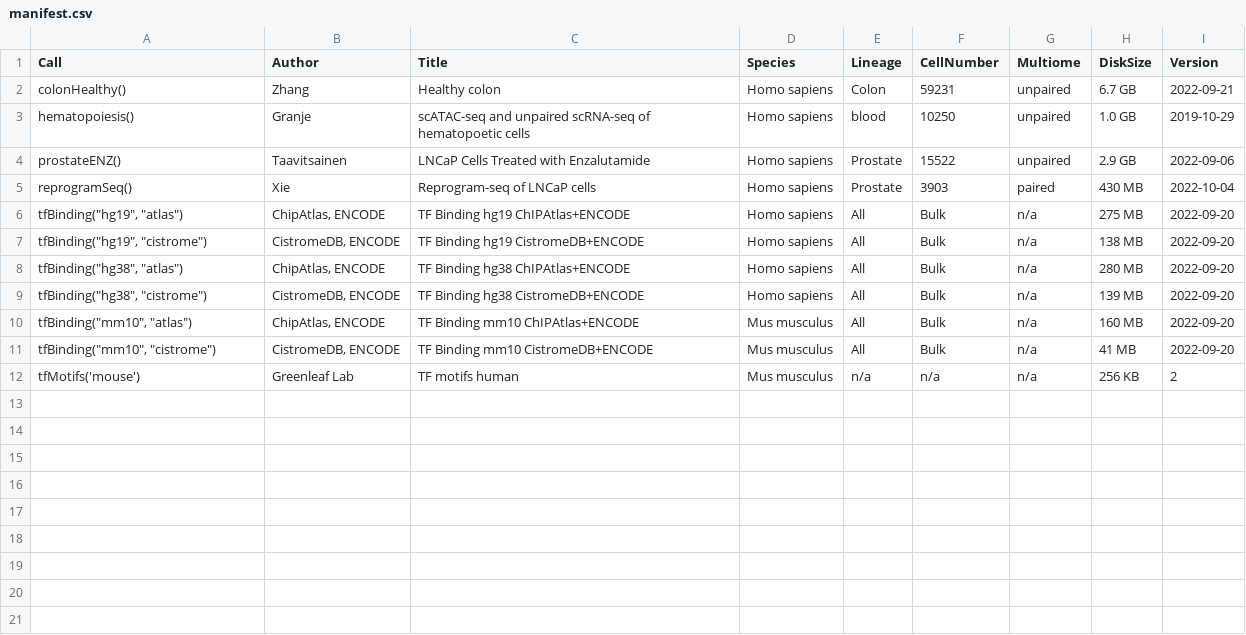
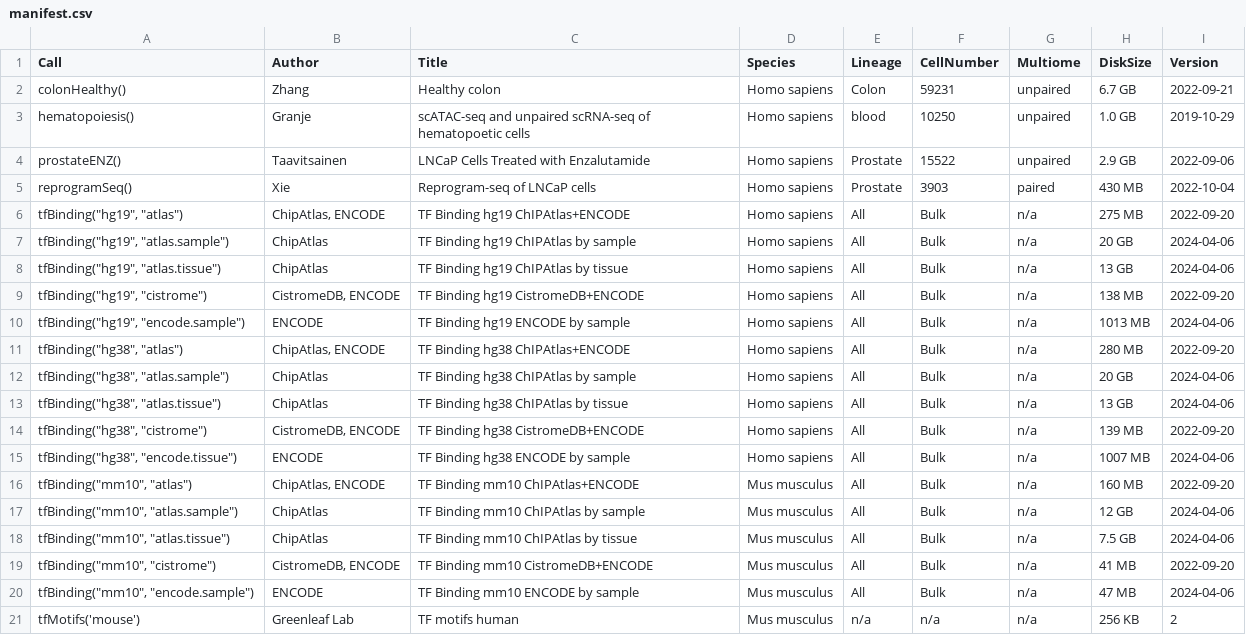
Before and after one commit to bioc/scMultiome, a CSV file: inst/extdata/manifest.csv, drawn as a sheet.

Commit message:
add sample-specific and tissue-specific chip-seq

```diff
--- a/inst/extdata/manifest.csv
+++ b/inst/extdata/manifest.csv
@@ -6,7 +6,16 @@
 "tfBinding(""hg19"", ""atlas"")","ChipAtlas, ENCODE","TF Binding hg19 ChIPAtlas+ENCODE","Homo sapiens","All","Bulk","n/a","275 MB","2022-09-20"
+"tfBinding(""hg19"", ""atlas.sample"")","ChipAtlas","TF Binding hg19 ChIPAtlas by sample","Homo sapiens","All","Bulk","n/a","20 GB","2024-04-06"
+"tfBinding(""hg19"", ""atlas.tissue"")","ChipAtlas","TF Binding hg19 ChIPAtlas by tissue","Homo sapiens","All","Bulk","n/a","13 GB","2024-04-06"
 "tfBinding(""hg19"", ""cistrome"")","CistromeDB, ENCODE","TF Binding hg19 CistromeDB+ENCODE","Homo sapiens","All","Bulk","n/a","138 MB","2022-09-20"
+"tfBinding(""hg19"", ""encode.sample"")","ENCODE","TF Binding hg19 ENCODE by sample","Homo sapiens","All","Bulk","n/a","1013 MB","2024-04-06"
 "tfBinding(""hg38"", ""atlas"")","ChipAtlas, ENCODE","TF Binding hg38 ChIPAtlas+ENCODE","Homo sapiens","All","Bulk","n/a","280 MB","2022-09-20"
+"tfBinding(""hg38"", ""atlas.sample"")","ChipAtlas","TF Binding hg38 ChIPAtlas by sample","Homo sapiens","All","Bulk","n/a","20 GB","2024-04-06"
+"tfBinding(""hg38"", ""atlas.tissue"")","ChipAtlas","TF Binding hg38 ChIPAtlas by tissue","Homo sapiens","All","Bulk","n/a","13 GB","2024-04-06"
 "tfBinding(""hg38"", ""cistrome"")","CistromeDB, ENCODE","TF Binding hg38 CistromeDB+ENCODE","Homo sapiens","All","Bulk","n/a","139 MB","2022-09-20"
+"tfBinding(""hg38"", ""encode.tissue"")","ENCODE","TF Binding hg38 ENCODE by sample","Homo sapiens","All","Bulk","n/a","1007 MB","2024-04-06"
 "tfBinding(""mm10"", ""atlas"")","ChipAtlas, ENCODE","TF Binding mm10 ChIPAtlas+ENCODE","Mus musculus","All","Bulk","n/a","160 MB","2022-09-20"
+"tfBinding(""mm10"", ""atlas.sample"")","ChipAtlas","TF Binding mm10 ChIPAtlas by sample","Mus musculus","All","Bulk","n/a","12 GB","2024-04-06"
+"tfBinding(""mm10"", ""atlas.tissue"")","ChipAtlas","TF Binding mm10 ChIPAtlas by tissue","Mus musculus","All","Bulk","n/a","7.5 GB","2024-04-06"
 "tfBinding(""mm10"", ""cistrome"")","CistromeDB, ENCODE","TF Binding mm10 CistromeDB+ENCODE","Mus musculus","All","Bulk","n/a","41 MB","2022-09-20"
+"tfBinding(""mm10"", ""encode.sample"")","ENCODE","TF Binding mm10 ENCODE by sample","Mus musculus","All","Bulk","n/a","47 MB","2024-04-06"
 "tfMotifs('mouse')","Greenleaf Lab","TF motifs human","Mus musculus","n/a","n/a","n/a","256 KB","2"
```
Also changed, not shown: 6 other files.
